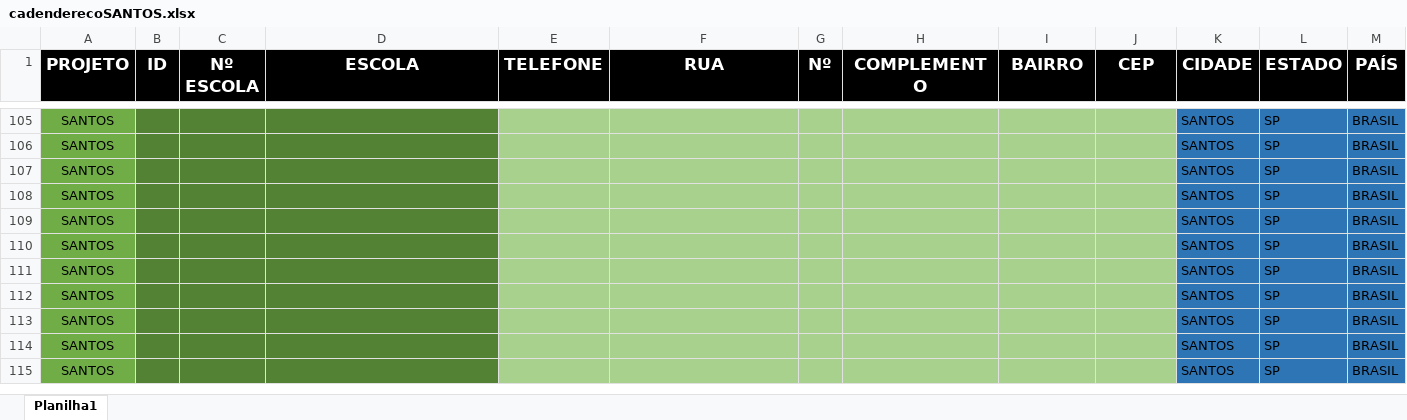
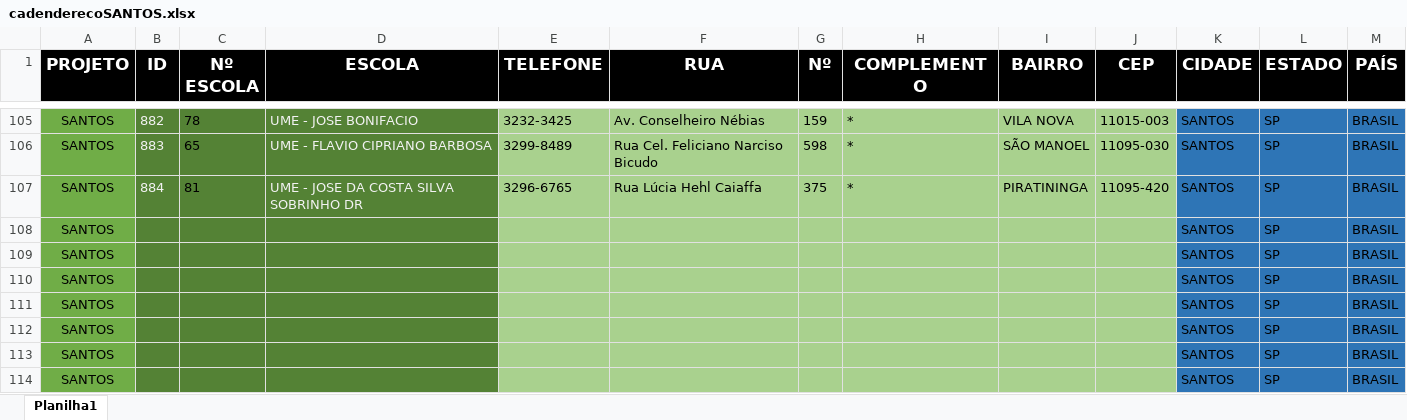
Before and after one commit to Alexandre1313/system_sys_back, an Excel workbook: core/utils/cadenderecoSANTOS.xlsx, sheet Planilha1, drawn as a sheet; only a part is shown, gaps mark what is left out; the shorter side is filled out with more unchanged rows; values as stored, in another font and other column widths than the file's, no borders; the diff covers the shown part only; the diff names each change by its address in the sheet, - before the commit and + after, or states it on an @@ line.

```diff
--- a/core/utils/cadenderecoSANTOS.xlsx (sheet Planilha1)
+++ b/core/utils/cadenderecoSANTOS.xlsx (sheet Planilha1)
-B105 (ID): (empty)
+B105 (ID): 882
-C105 (Nº ESCOLA): (empty)
+C105 (Nº ESCOLA): 78
-D105 (ESCOLA): (empty)
+D105 (ESCOLA): UME - JOSE BONIFACIO
-E105 (TELEFONE): (empty)
+E105 (TELEFONE): 3232-3425
-F105 (RUA): (empty)
+F105 (RUA): Av. Conselheiro Nébias
-G105 (Nº): (empty)
+G105 (Nº): 159
-H105:H107 (COMPLEMENTO): (empty)
+H105:H107 (COMPLEMENTO): *
-I105 (BAIRRO): (empty)
+I105 (BAIRRO): VILA NOVA
-J105 (CEP): (empty)
+J105 (CEP): 11015-003
-B106 (ID): (empty)
+B106 (ID): 883
-C106 (Nº ESCOLA): (empty)
+C106 (Nº ESCOLA): 65
-D106 (ESCOLA): (empty)
+D106 (ESCOLA): UME - FLAVIO CIPRIANO BARBOSA
-E106 (TELEFONE): (empty)
+E106 (TELEFONE): 3299-8489
-F106 (RUA): (empty)
+F106 (RUA): Rua Cel. Feliciano Narciso Bicudo
-G106 (Nº): (empty)
+G106 (Nº): 598
-I106 (BAIRRO): (empty)
+I106 (BAIRRO): SÃO MANOEL
-J106 (CEP): (empty)
+J106 (CEP): 11095-030
-B107 (ID): (empty)
+B107 (ID): 884
-C107 (Nº ESCOLA): (empty)
+C107 (Nº ESCOLA): 81
-D107 (ESCOLA): (empty)
+D107 (ESCOLA): UME - JOSE DA COSTA SILVA SOBRINHO DR
-E107 (TELEFONE): (empty)
+E107 (TELEFONE): 3296-6765
-F107 (RUA): (empty)
+F107 (RUA): Rua Lúcia Hehl Caiaffa
-G107 (Nº): (empty)
+G107 (Nº): 375
-I107 (BAIRRO): (empty)
+I107 (BAIRRO): PIRATININGA
-J107 (CEP): (empty)
+J107 (CEP): 11095-420
```
Also changed, not shown: 30 edited cells elsewhere in this sheet, 6 other files.
